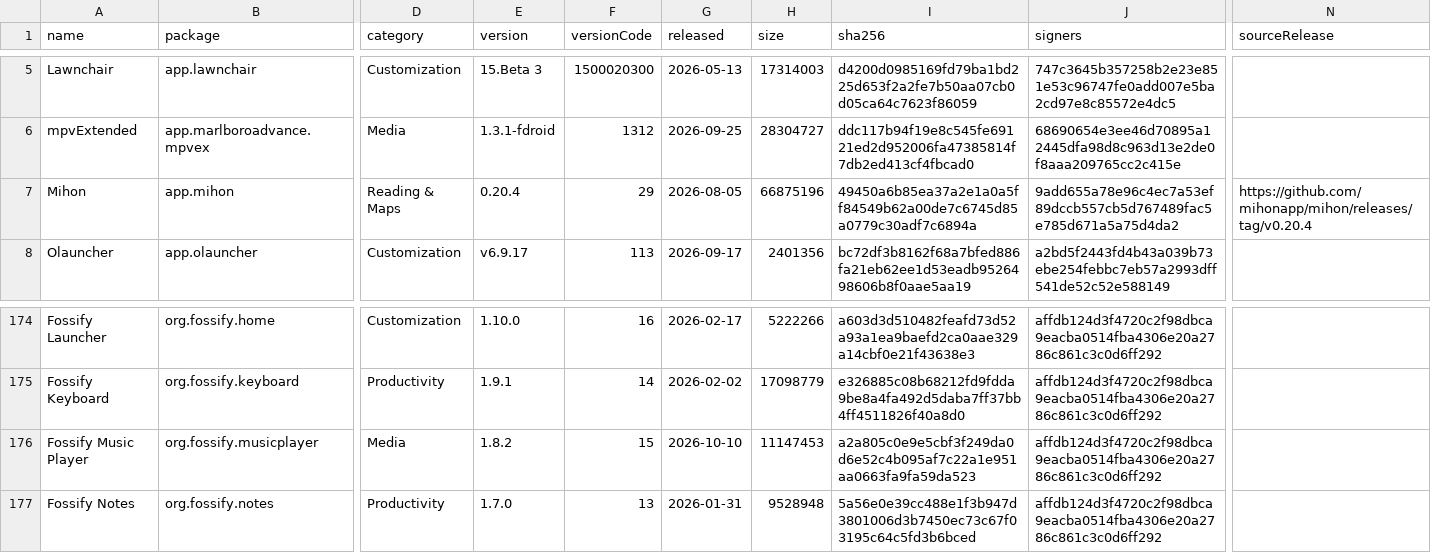
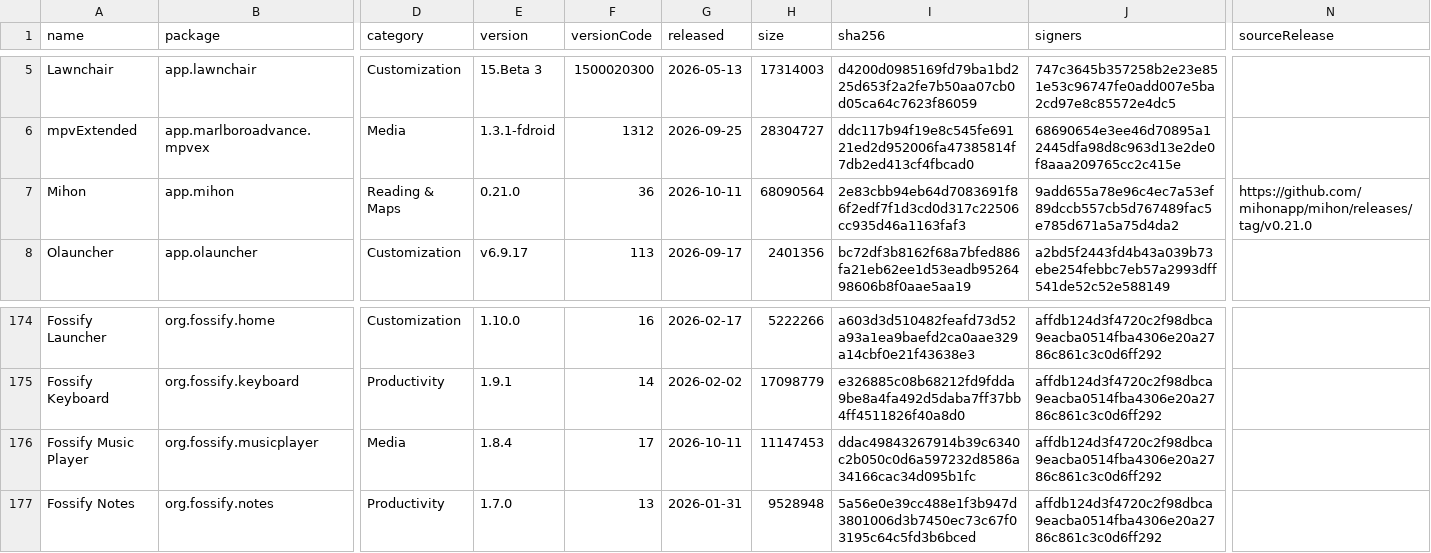
Before and after one commit to 2113apps/verified-android-apps, a CSV file: apps.csv, drawn as a sheet; only a part is shown, gaps mark what is left out; the diff names each change by its address in the sheet, - before the commit and + after, or states it on an @@ line.

```diff
--- a/apps.csv
+++ b/apps.csv
-E7 (version): 0.20.4
+E7 (version): 0.21.0
-F7 (versionCode): 29
+F7 (versionCode): 36
-G7 (released): 2026-08-05
+G7 (released): 2026-10-11
-H7 (size): 66875196
+H7 (size): 68090564
-I7 (sha256): 49450a6b85ea37a2e1a0a5ff84549b62a00de7c6745d85a0779c30adf7c6894a
+I7 (sha256): 2e83cbb94eb64d7083691f86f2edf7f1d3cd0d317c22506cc935d46a1163faf3
-N7 (sourceRelease): https://github.com/mihonapp/mihon/releases/tag/v0.20.4
+N7 (sourceRelease): https://github.com/mihonapp/mihon/releases/tag/v0.21.0
-E176 (version): 1.8.2
+E176 (version): 1.8.4
-F176 (versionCode): 15
+F176 (versionCode): 17
-G176 (released): 2026-10-10
+G176 (released): 2026-10-11
-I176 (sha256): a2a805c0e9e5cbf3f249da0d6e52c4b095af7c22a1e951aa0663fa9fa59da523
+I176 (sha256): ddac49843267914b39c6340c2b050c0d6a597232d8586a34166cac34d095b1fc
```
Also changed, not shown: 1 other file.
